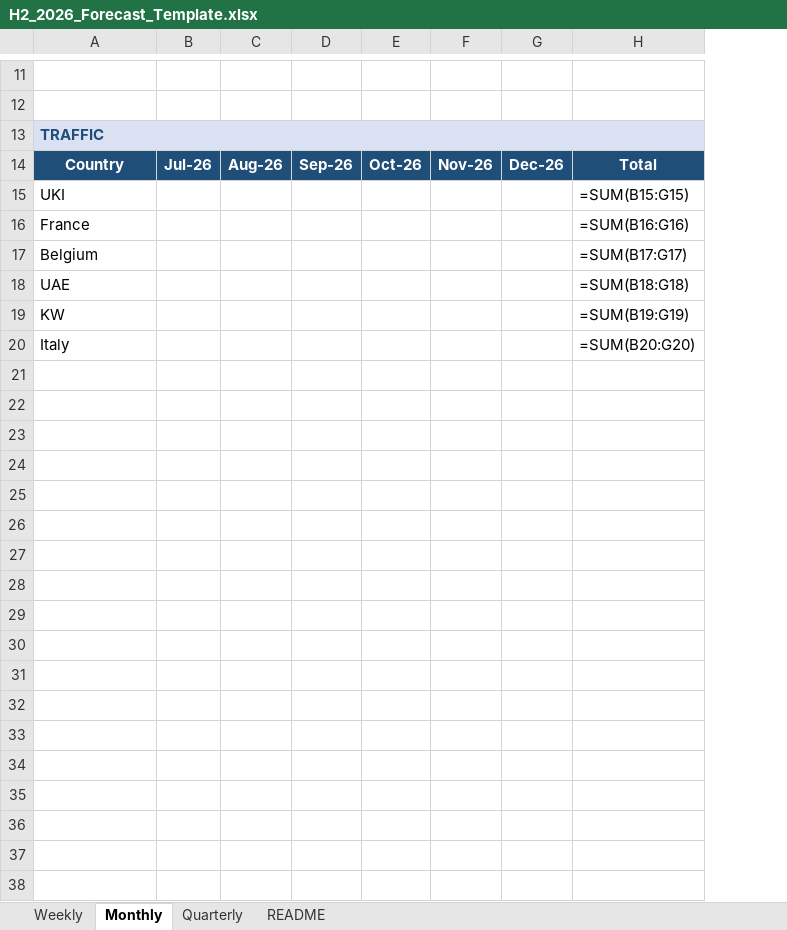
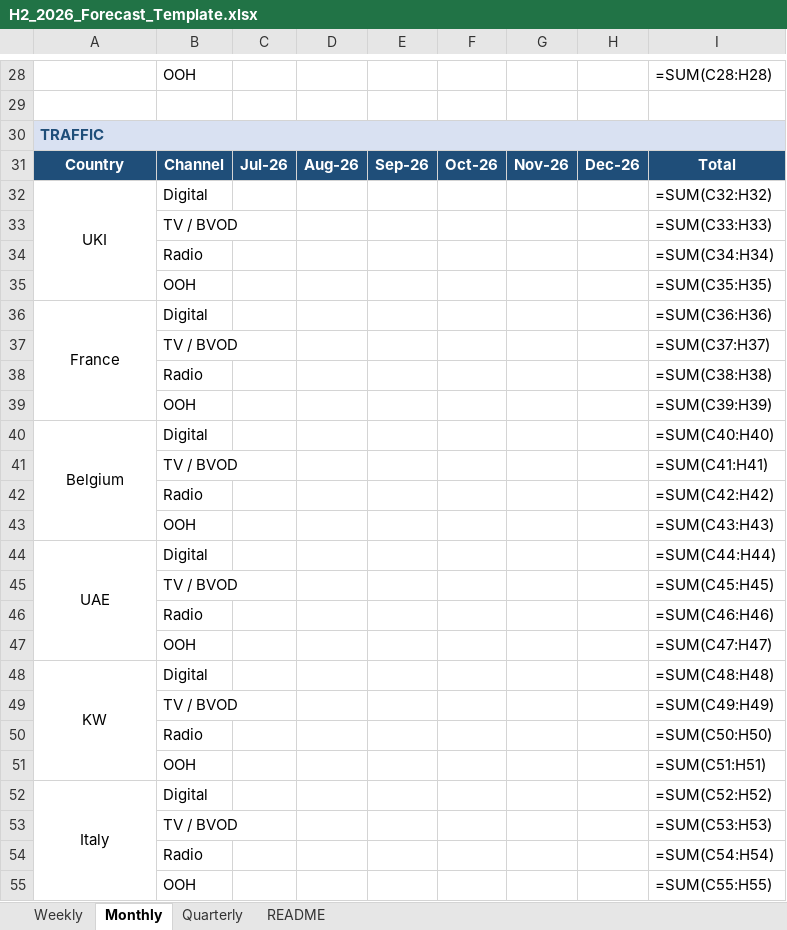
Before and after one commit to katherineharris-max/blank-app, an Excel workbook: H2_2026_Forecast_Template.xlsx, sheet Monthly, drawn as a sheet; only a part is shown, gaps mark what is left out; values as stored, in another font and other column widths than the file's, no borders; formulas without a stored value are shown as written; removed rows and columns are numbered as before the commit, all else as after; the diff covers the shown part only; the diff names each change by its address in the sheet, - before the commit and + after, or states it on an @@ line.

```diff
--- a/H2_2026_Forecast_Template.xlsx (sheet Monthly)
+++ b/H2_2026_Forecast_Template.xlsx (sheet Monthly)
+column B, rows 28-32: OOH |  |  | Channel | Digital; row 36: Digital; row 40: Digital; row 44: Digital; row 48: Digital; row 52: Digital
-column H, rows 14-20: Total | =SUM(B15:G15) | =SUM(B16:G16) | =SUM(B17:G17) | =SUM(B18:G18) | =SUM(B19:G19) | =SUM(B20:G20)
+column I, rows 28-32: =SUM(C28:H28) |  |  | Total | =SUM(C32:H32); row 36: =SUM(C36:H36); row 40: =SUM(C40:H40); row 44: =SUM(C44:H44); row 48: =SUM(C48:H48); row 52: =SUM(C52:H52)
-row 28: (empty)
+row 28:  | OOH |  |  |  |  |  |  | =SUM(C28:H28)
-A32 alignment: left
+A32 alignment: center
+A32:A35 merged
+row 33:  | TV / BVOD |  |  |  |  |  |  | =SUM(C33:H33)
+row 34:  | Radio |  |  |  |  |  |  | =SUM(C34:H34)
+row 35:  | OOH |  |  |  |  |  |  | =SUM(C35:H35)
-A36 alignment: left
+A36 alignment: center
+A36:A39 merged
+row 37:  | TV / BVOD |  |  |  |  |  |  | =SUM(C37:H37)
+row 38:  | Radio |  |  |  |  |  |  | =SUM(C38:H38)
+row 39:  | OOH |  |  |  |  |  |  | =SUM(C39:H39)
-A40 alignment: left
+A40 alignment: center
+A40:A43 merged
+row 41:  | TV / BVOD |  |  |  |  |  |  | =SUM(C41:H41)
+row 42:  | Radio |  |  |  |  |  |  | =SUM(C42:H42)
+row 43:  | OOH |  |  |  |  |  |  | =SUM(C43:H43)
-A44 alignment: left
+A44 alignment: center
+A44:A47 merged
+row 45:  | TV / BVOD |  |  |  |  |  |  | =SUM(C45:H45)
+row 46:  | Radio |  |  |  |  |  |  | =SUM(C46:H46)
+row 47:  | OOH |  |  |  |  |  |  | =SUM(C47:H47)
-A48 alignment: left
+A48 alignment: center
+A48:A51 merged
+row 49:  | TV / BVOD |  |  |  |  |  |  | =SUM(C49:H49)
+row 50:  | Radio |  |  |  |  |  |  | =SUM(C50:H50)
+row 51:  | OOH |  |  |  |  |  |  | =SUM(C51:H51)
-A52 alignment: left
+A52 alignment: center
+A52:A55 merged
+row 53:  | TV / BVOD |  |  |  |  |  |  | =SUM(C53:H53)
+row 54:  | Radio |  |  |  |  |  |  | =SUM(C54:H54)
+row 55:  | OOH |  |  |  |  |  |  | =SUM(C55:H55)
```
Also changed, not shown: 17 added rows, cell formats and merged cells elsewhere in this sheet, sheet Quarterly, sheet Weekly, sheet README, 1 other file.
